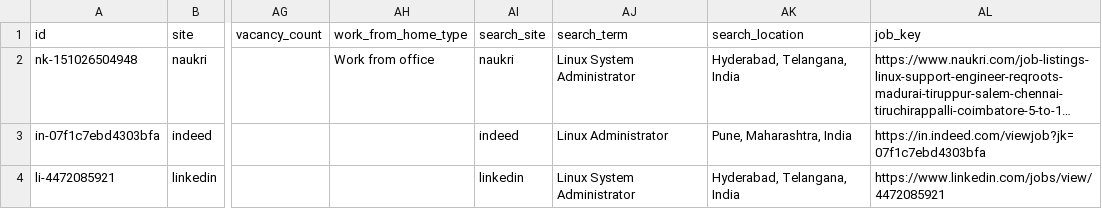
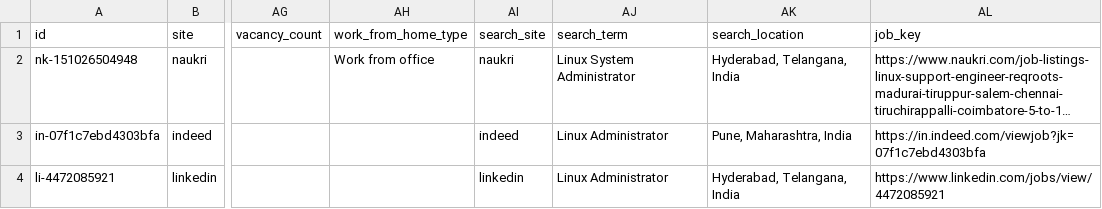
Before and after one commit to sivasinganapalli/job-agent, a CSV file: data/aruna_ai_queue.csv, drawn as a sheet; only a part is shown, gaps mark what is left out; long unchanged cells end in …; the diff names each change by its address in the sheet, - before the commit and + after, or states it on an @@ line.

```diff
--- a/data/aruna_ai_queue.csv
+++ b/data/aruna_ai_queue.csv
-AJ4 (search_term): Linux System Administrator
+AJ4 (search_term): Linux Administrator
```
Also changed, not shown: 1 other file.
